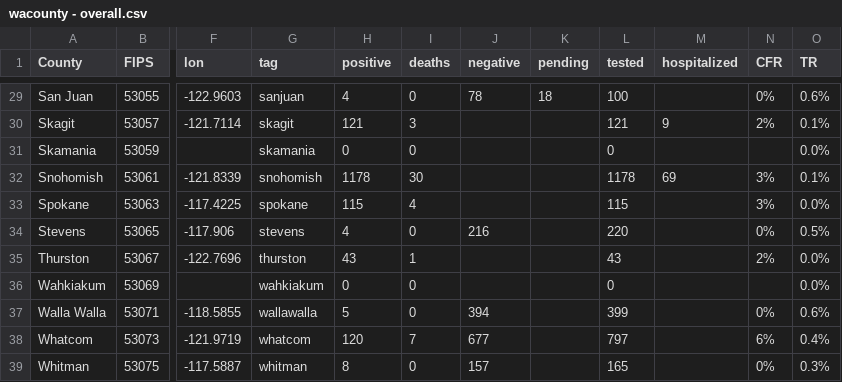
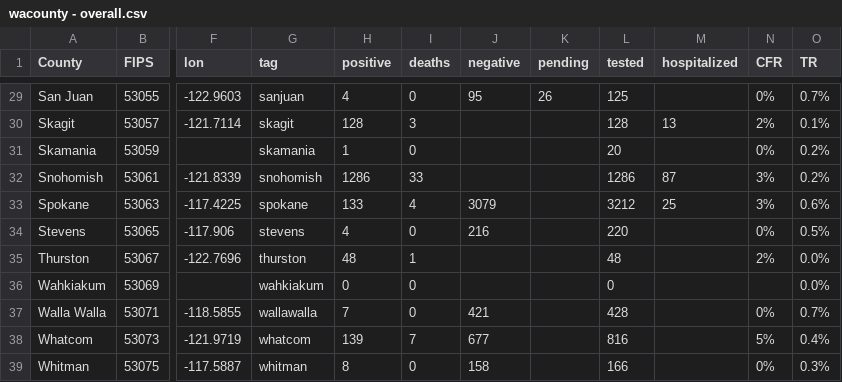
Before and after one commit to monkeywithacupcake/covid-19-wa, a CSV file: wacounty - overall.csv, drawn as a sheet; only a part is shown, gaps mark what is left out; the diff covers the shown part only; the diff names each change by its address in the sheet, - before the commit and + after, or states it on an @@ line.

```diff
--- a/wacounty - overall.csv
+++ b/wacounty - overall.csv
-J29 (negative): 78
+J29 (negative): 95
-K29 (pending): 18
+K29 (pending): 26
-L29 (tested): 100
+L29 (tested): 125
-O29 (TR): 0.6%
+O29 (TR): 0.7%
-H30 (positive): 121
+H30 (positive): 128
-L30 (tested): 121
+L30 (tested): 128
-M30 (hospitalized): 9
+M30 (hospitalized): 13
-H31 (positive): 0
+H31 (positive): 1
-L31 (tested): 0
+L31 (tested): 20
-N31 (CFR): (empty)
+N31 (CFR): 0%
-O31 (TR): 0.0%
+O31 (TR): 0.2%
-H32 (positive): 1178
+H32 (positive): 1286
-I32 (deaths): 30
+I32 (deaths): 33
-L32 (tested): 1178
+L32 (tested): 1286
-M32 (hospitalized): 69
+M32 (hospitalized): 87
-O32 (TR): 0.1%
+O32 (TR): 0.2%
-H33 (positive): 115
+H33 (positive): 133
-J33 (negative): (empty)
+J33 (negative): 3079
-L33 (tested): 115
+L33 (tested): 3212
-M33 (hospitalized): (empty)
+M33 (hospitalized): 25
-O33 (TR): 0.0%
+O33 (TR): 0.6%
-H35 (positive): 43
+H35 (positive): 48
-L35 (tested): 43
+L35 (tested): 48
-H37 (positive): 5
+H37 (positive): 7
-J37 (negative): 394
+J37 (negative): 421
-L37 (tested): 399
+L37 (tested): 428
-O37 (TR): 0.6%
+O37 (TR): 0.7%
-H38 (positive): 120
+H38 (positive): 139
-L38 (tested): 797
+L38 (tested): 816
-N38 (CFR): 6%
+N38 (CFR): 5%
-J39 (negative): 157
+J39 (negative): 158
-L39 (tested): 165
+L39 (tested): 166
```
Also changed, not shown: 63 edited cells elsewhere in this file, wacounty - deaths.csv, wacounty - positive.csv.
